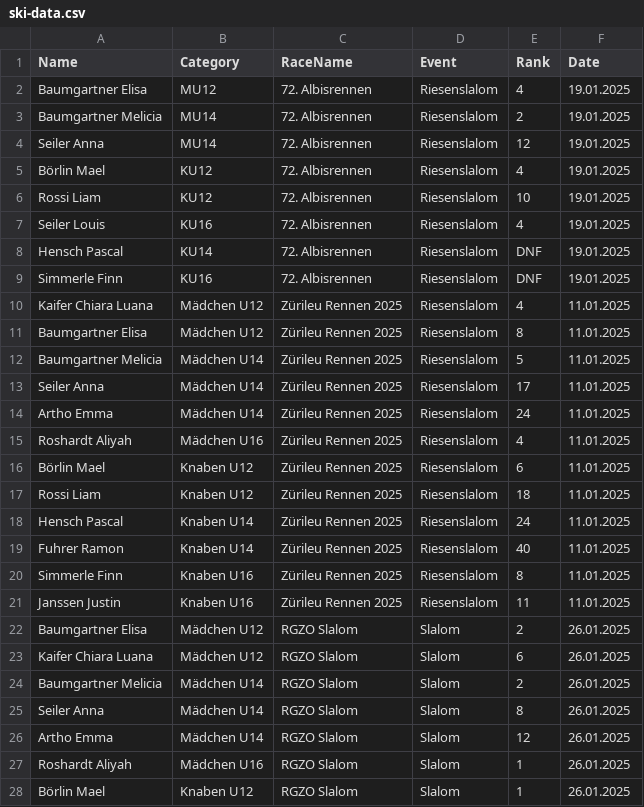
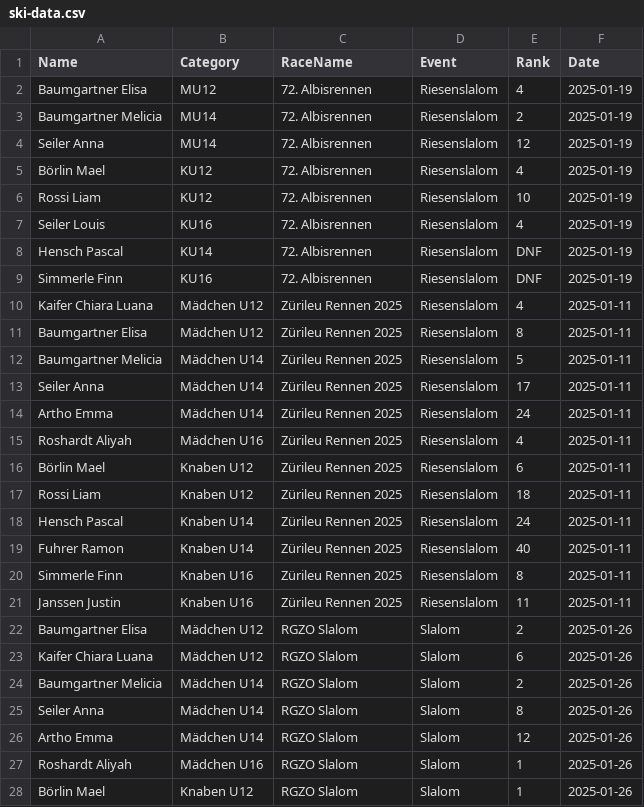
Before and after one commit to balint-miklos/ski-results, a CSV file: ski-data.csv, drawn as a sheet; only a part is shown; the diff covers the shown part only.

Commit message:
Update ski-data.csv to use YYYY-MM-DD

```diff
--- a/ski-data.csv
+++ b/ski-data.csv
@@ -1,28 +1,28 @@
 Name,Category,RaceName,Event,Rank,Date
-Baumgartner Elisa,MU12,72. Albisrennen,Riesenslalom,4,19.01.2025
-Baumgartner Melicia,MU14,72. Albisrennen,Riesenslalom,2,19.01.2025
-Seiler Anna,MU14,72. Albisrennen,Riesenslalom,12,19.01.2025
-Börlin Mael,KU12,72. Albisrennen,Riesenslalom,4,19.01.2025
-Rossi Liam,KU12,72. Albisrennen,Riesenslalom,10,19.01.2025
-Seiler Louis,KU16,72. Albisrennen,Riesenslalom,4,19.01.2025
-Hensch Pascal,KU14,72. Albisrennen,Riesenslalom,DNF,19.01.2025
-Simmerle Finn,KU16,72. Albisrennen,Riesenslalom,DNF,19.01.2025
-Kaifer Chiara Luana,Mädchen U12,Zürileu Rennen 2025,Riesenslalom,4,11.01.2025
-Baumgartner Elisa,Mädchen U12,Zürileu Rennen 2025,Riesenslalom,8,11.01.2025
-Baumgartner Melicia,Mädchen U14,Zürileu Rennen 2025,Riesenslalom,5,11.01.2025
-Seiler Anna,Mädchen U14,Zürileu Rennen 2025,Riesenslalom,17,11.01.2025
-Artho Emma,Mädchen U14,Zürileu Rennen 2025,Riesenslalom,24,11.01.2025
-Roshardt Aliyah,Mädchen U16,Zürileu Rennen 2025,Riesenslalom,4,11.01.2025
-Börlin Mael,Knaben U12,Zürileu Rennen 2025,Riesenslalom,6,11.01.2025
-Rossi Liam,Knaben U12,Zürileu Rennen 2025,Riesenslalom,18,11.01.2025
-Hensch Pascal,Knaben U14,Zürileu Rennen 2025,Riesenslalom,24,11.01.2025
-Fuhrer Ramon,Knaben U14,Zürileu Rennen 2025,Riesenslalom,40,11.01.2025
-Simmerle Finn,Knaben U16,Zürileu Rennen 2025,Riesenslalom,8,11.01.2025
-Janssen Justin,Knaben U16,Zürileu Rennen 2025,Riesenslalom,11,11.01.2025
-Baumgartner Elisa,Mädchen U12,RGZO Slalom,Slalom,2,26.01.2025
-Kaifer Chiara Luana,Mädchen U12,RGZO Slalom,Slalom,6,26.01.2025
-Baumgartner Melicia,Mädchen U14,RGZO Slalom,Slalom,2,26.01.2025
-Seiler Anna,Mädchen U14,RGZO Slalom,Slalom,8,26.01.2025
-Artho Emma,Mädchen U14,RGZO Slalom,Slalom,12,26.01.2025
-Roshardt Aliyah,Mädchen U16,RGZO Slalom,Slalom,1,26.01.2025
-Börlin Mael,Knaben U12,RGZO Slalom,Slalom,1,26.01.2025
+Baumgartner Elisa,MU12,72. Albisrennen,Riesenslalom,4,2025-01-19
+Baumgartner Melicia,MU14,72. Albisrennen,Riesenslalom,2,2025-01-19
+Seiler Anna,MU14,72. Albisrennen,Riesenslalom,12,2025-01-19
+Börlin Mael,KU12,72. Albisrennen,Riesenslalom,4,2025-01-19
+Rossi Liam,KU12,72. Albisrennen,Riesenslalom,10,2025-01-19
+Seiler Louis,KU16,72. Albisrennen,Riesenslalom,4,2025-01-19
+Hensch Pascal,KU14,72. Albisrennen,Riesenslalom,DNF,2025-01-19
+Simmerle Finn,KU16,72. Albisrennen,Riesenslalom,DNF,2025-01-19
+Kaifer Chiara Luana,Mädchen U12,Zürileu Rennen 2025,Riesenslalom,4,2025-01-11
+Baumgartner Elisa,Mädchen U12,Zürileu Rennen 2025,Riesenslalom,8,2025-01-11
+Baumgartner Melicia,Mädchen U14,Zürileu Rennen 2025,Riesenslalom,5,2025-01-11
+Seiler Anna,Mädchen U14,Zürileu Rennen 2025,Riesenslalom,17,2025-01-11
+Artho Emma,Mädchen U14,Zürileu Rennen 2025,Riesenslalom,24,2025-01-11
+Roshardt Aliyah,Mädchen U16,Zürileu Rennen 2025,Riesenslalom,4,2025-01-11
+Börlin Mael,Knaben U12,Zürileu Rennen 2025,Riesenslalom,6,2025-01-11
+Rossi Liam,Knaben U12,Zürileu Rennen 2025,Riesenslalom,18,2025-01-11
+Hensch Pascal,Knaben U14,Zürileu Rennen 2025,Riesenslalom,24,2025-01-11
+Fuhrer Ramon,Knaben U14,Zürileu Rennen 2025,Riesenslalom,40,2025-01-11
+Simmerle Finn,Knaben U16,Zürileu Rennen 2025,Riesenslalom,8,2025-01-11
+Janssen Justin,Knaben U16,Zürileu Rennen 2025,Riesenslalom,11,2025-01-11
+Baumgartner Elisa,Mädchen U12,RGZO Slalom,Slalom,2,2025-01-26
+Kaifer Chiara Luana,Mädchen U12,RGZO Slalom,Slalom,6,2025-01-26
+Baumgartner Melicia,Mädchen U14,RGZO Slalom,Slalom,2,2025-01-26
+Seiler Anna,Mädchen U14,RGZO Slalom,Slalom,8,2025-01-26
+Artho Emma,Mädchen U14,RGZO Slalom,Slalom,12,2025-01-26
+Roshardt Aliyah,Mädchen U16,RGZO Slalom,Slalom,1,2025-01-26
+Börlin Mael,Knaben U12,RGZO Slalom,Slalom,1,2025-01-26
```
Also changed, not shown: 6 edited cells elsewhere in this file.
